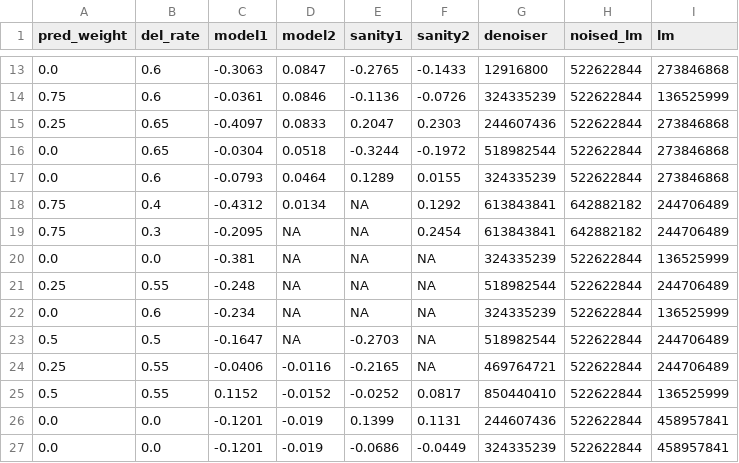
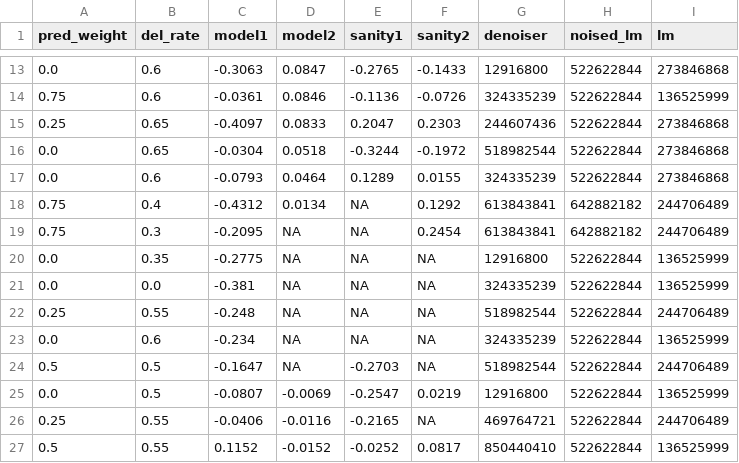
Before and after one commit to m-hahn/forgetting-model, a TSV file: initial/lm/trainAttention/output/results_german.tsv, drawn as a sheet; only a part is shown, gaps mark what is left out; the shorter side is filled out with more unchanged rows; the diff covers the shown part only.

```diff
--- a/initial/lm/trainAttention/output/results_german.tsv
+++ b/initial/lm/trainAttention/output/results_german.tsv
@@ -19,2 +19,3 @@ pred_weight	del_rate	model1	model2	sanity1	sanity2	denoiser	noised_lm	lm
 0.75	0.3	-0.2095	NA	NA	0.2454	613843841	642882182	244706489
+0.0	0.35	-0.2775	NA	NA	NA	12916800	522622844	136525999
 0.0	0.0	-0.381	NA	NA	NA	324335239	522622844	136525999
@@ -23,2 +24,3 @@ pred_weight	del_rate	model1	model2	sanity1	sanity2	denoiser	noised_lm	lm
 0.5	0.5	-0.1647	NA	-0.2703	NA	518982544	522622844	244706489
+0.0	0.5	-0.0807	-0.0069	-0.2547	0.0219	12916800	522622844	136525999
 0.25	0.55	-0.0406	-0.0116	-0.2165	NA	469764721	522622844	244706489
```
Also changed, not shown: 11 added rows elsewhere in this file, initial/lm/trainAttention/output/results_german_THAT.tsv, 9 other files.
